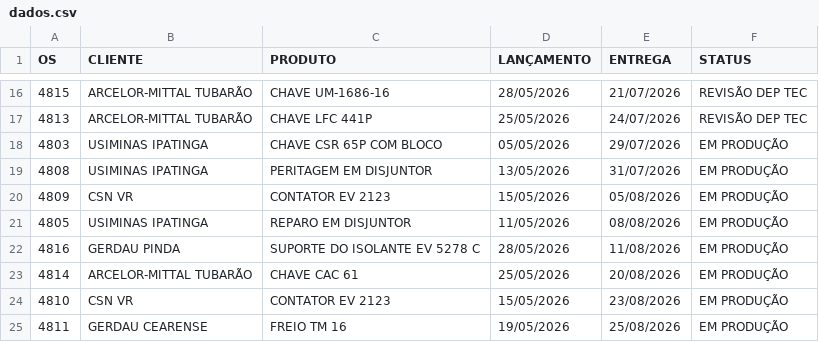
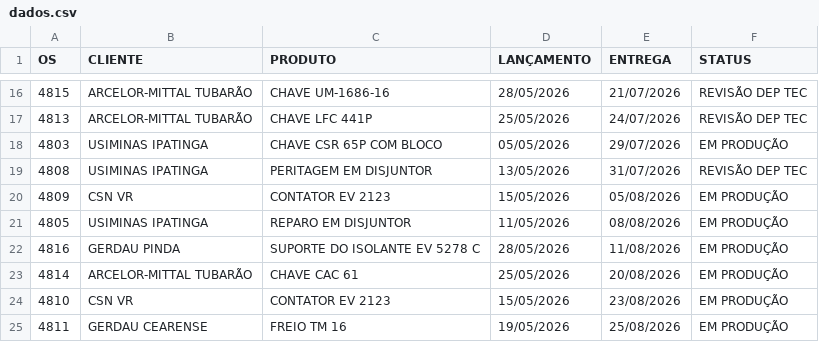
Before and after one commit to MatheusFuccio/controle-producao-v2, a CSV file: dados.csv, drawn as a sheet; only a part is shown, gaps mark what is left out.

Commit message:
Add files via upload

```diff
--- a/dados.csv
+++ b/dados.csv
@@ -18,3 +18,3 @@
 4803;USIMINAS IPATINGA;CHAVE CSR 65P COM BLOCO;05/05/2026;29/07/2026;EM PRODUÇÃO
-4808;USIMINAS IPATINGA;PERITAGEM EM DISJUNTOR;13/05/2026;31/07/2026;EM PRODUÇÃO
+4808;USIMINAS IPATINGA;PERITAGEM EM DISJUNTOR;13/05/2026;31/07/2026;REVISÃO DEP TEC
 4809;CSN VR;CONTATOR EV 2123;15/05/2026;05/08/2026;EM PRODUÇÃO
```
